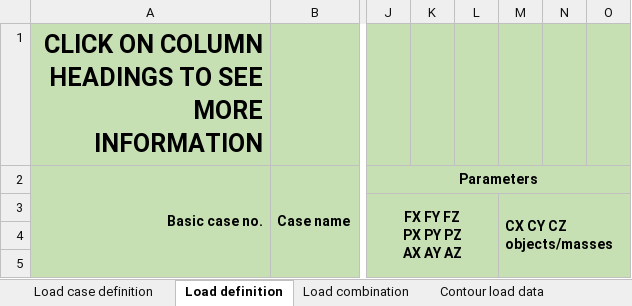
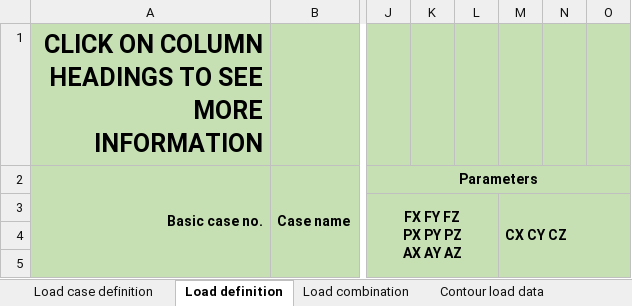
Before and after one commit to WT-MWO/pyMasterLoadsTool, an Excel workbook: pyMaster_loads_tool.xlsx, sheet Load definition, drawn as a sheet; only a part is shown, gaps mark what is left out; values as stored, in another font and other column widths than the file's, no borders; conditional formats not drawn; ↵ is a line break in a cell; the diff names each change by its address in the sheet, - before the commit and + after, or states it on an @@ line.

```diff
--- a/pyMaster_loads_tool.xlsx (sheet Load definition)
+++ b/pyMaster_loads_tool.xlsx (sheet Load definition)
-M3: CX CY CZ ↵ objects/masses
+M3: CX CY CZ
```
Also changed, not shown: 1 other file.
